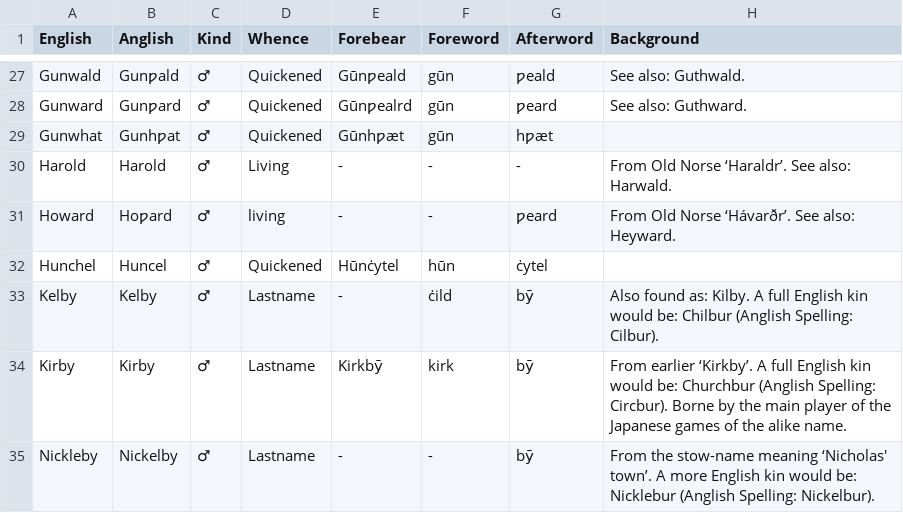
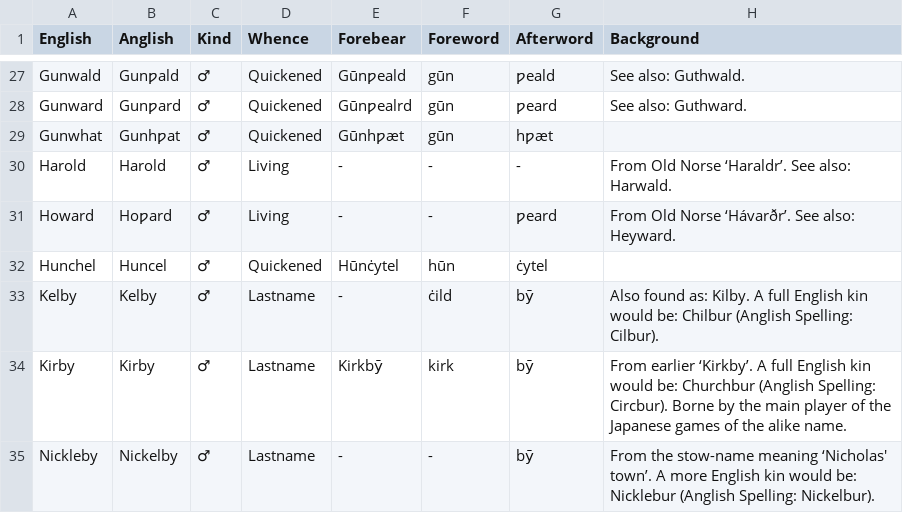
Before and after one commit to kaubu/anglish-tools, a CSV file: in/names/anglo-norse_given_names.csv, drawn as a sheet; only a part is shown, gaps mark what is left out.

```diff
--- a/in/names/anglo-norse_given_names.csv
+++ b/in/names/anglo-norse_given_names.csv
@@ -30,3 +30,3 @@ Gunwhat,Gunhƿat,♂,Quickened,Gūnhƿæt,gūn,hƿæt,
 Harold,Harold,♂,Living,-,-,-,From Old Norse ‘Haraldr’. See also: Harwald.
-Howard,Hoƿard,♂,living,-,-,ƿeard,From Old Norse ‘Hávarðr’. See also: Heyward.
+Howard,Hoƿard,♂,Living,-,-,ƿeard,From Old Norse ‘Hávarðr’. See also: Heyward.
 Hunchel,Huncel,♂,Quickened,Hūnċytel,hūn,ċytel,
```
Also changed, not shown: 2 other files.
